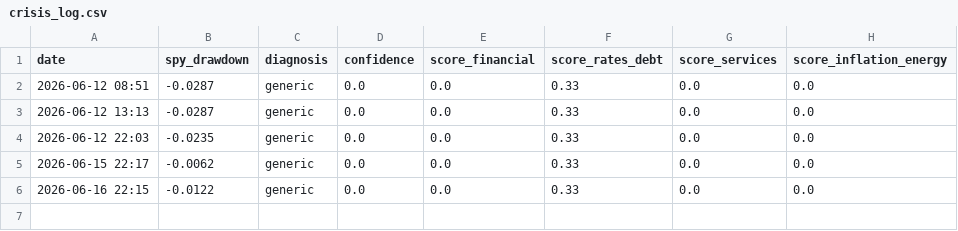
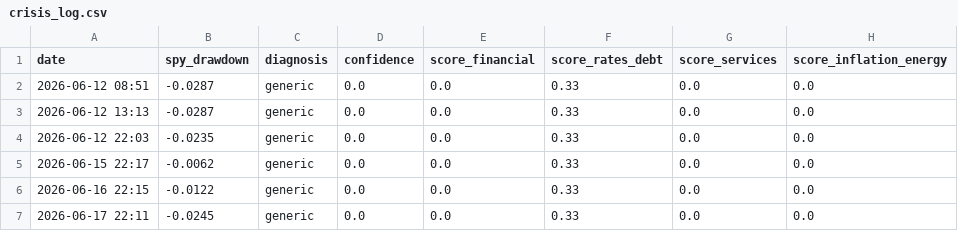
Before and after one commit to ppray/ppray.github.io, a CSV file: crisis-watch/data/crisis_log.csv, drawn as a sheet; the diff names each change by its address in the sheet, - before the commit and + after, or states it on an @@ line.

```diff
--- a/crisis-watch/data/crisis_log.csv
+++ b/crisis-watch/data/crisis_log.csv
+row 7: 2026-06-17 22:11 | -0.0245 | generic | 0.0 | 0.0 | 0.33 | 0.0 | 0.0
```
Also changed, not shown: 1 other file.
